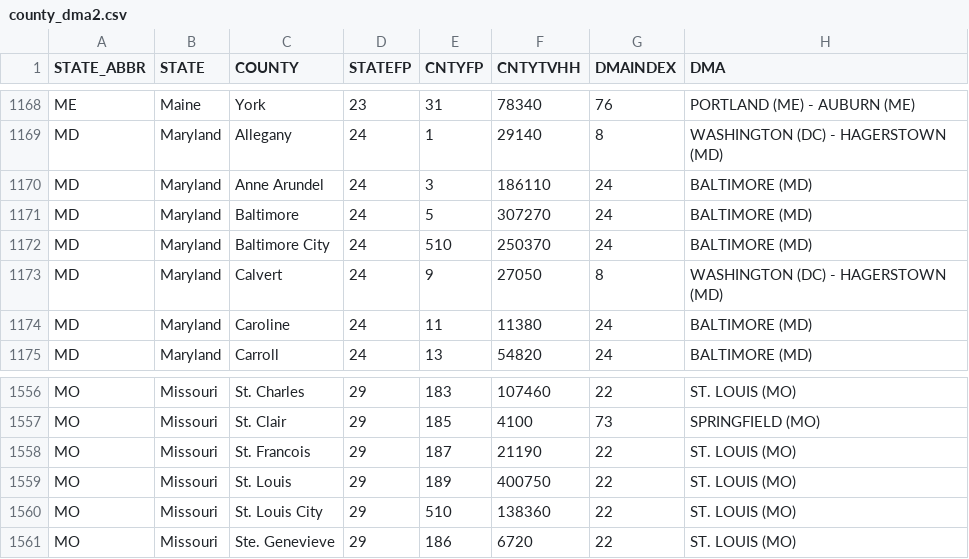
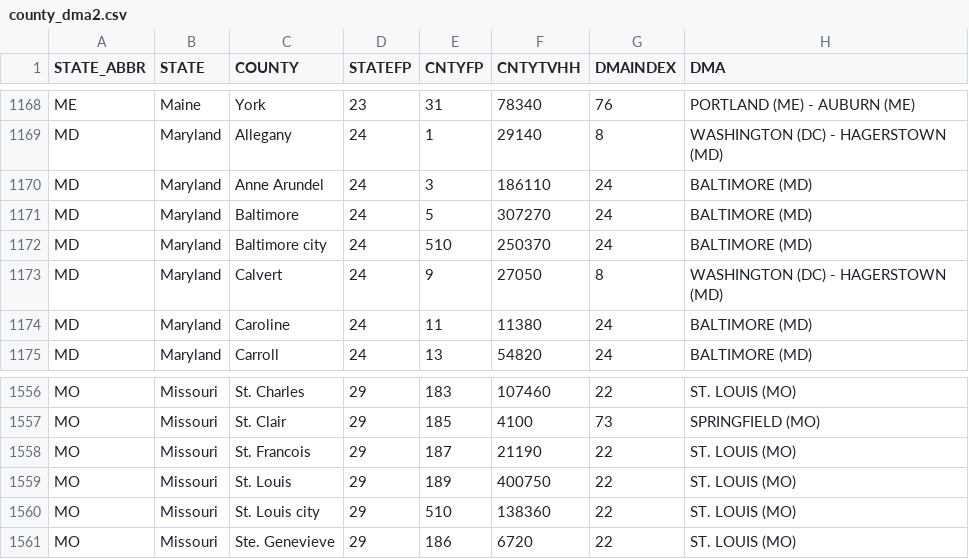
Before and after one commit to aadamczyk/Analytics_of_Ops_Covid-19, a CSV file: county_dma2.csv, drawn as a sheet; only a part is shown, gaps mark what is left out.

Commit message:
Weighted Average of NYT Data
Had forgotten to aggregate the NYT data, had multiple records for each DMA for each day (one per county).
Added in the county population from the ACS then took the weighted average of the survey data from each county.

```diff
--- a/county_dma2.csv
+++ b/county_dma2.csv
@@ -1171,3 +1171,3 @@ MD ,Maryland,Anne Arundel                ,24,3,186110,24,BALTIMORE (MD)
 MD ,Maryland,Baltimore                   ,24,5,307270,24,BALTIMORE (MD)
-MD ,Maryland,Baltimore City              ,24,510,250370,24,BALTIMORE (MD)
+MD ,Maryland,Baltimore city              ,24,510,250370,24,BALTIMORE (MD)
 MD ,Maryland,Calvert                     ,24,9,27050,8,WASHINGTON (DC) - HAGERSTOWN (MD)
@@ -1559,3 +1559,3 @@ MO ,Missouri,St. Francois                ,29,187,21190,22,ST. LOUIS (MO)
 MO ,Missouri,St. Louis                   ,29,189,400750,22,ST. LOUIS (MO)
-MO ,Missouri,St. Louis City              ,29,510,138360,22,ST. LOUIS (MO)
+MO ,Missouri,St. Louis city              ,29,510,138360,22,ST. LOUIS (MO)
 MO ,Missouri,Ste. Genevieve              ,29,186,6720,22,ST. LOUIS (MO)
```
Also changed, not shown: 2 other files.
